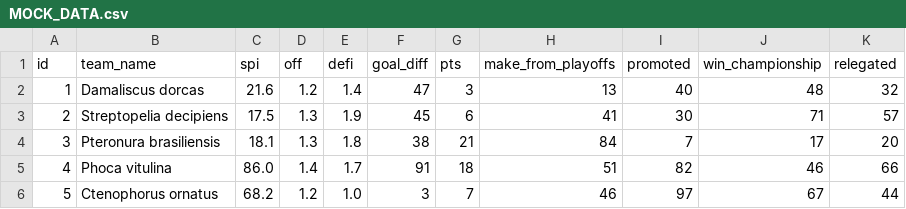
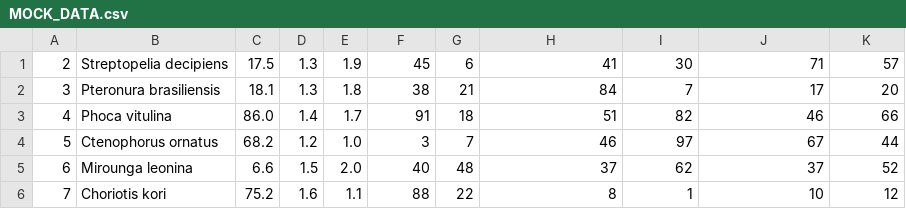
Before and after one commit to MarinaAnkersen/points, a CSV file: MOCK_DATA.csv, drawn as a sheet; only a part is shown; the shorter side is filled out with more unchanged rows.

```diff
--- a/MOCK_DATA.csv
+++ b/MOCK_DATA.csv
@@ -1,3 +1 @@
-id,team_name,spi,off,defi,goal_diff,pts,make_from_playoffs,promoted,win_championship,relegated
-1,Damaliscus dorcas,21.6,1.2,1.4,47,3,13,40,48,32
 2,Streptopelia decipiens,17.5,1.3,1.9,45,6,41,30,71,57
```
Also changed, not shown: 1 other file.
